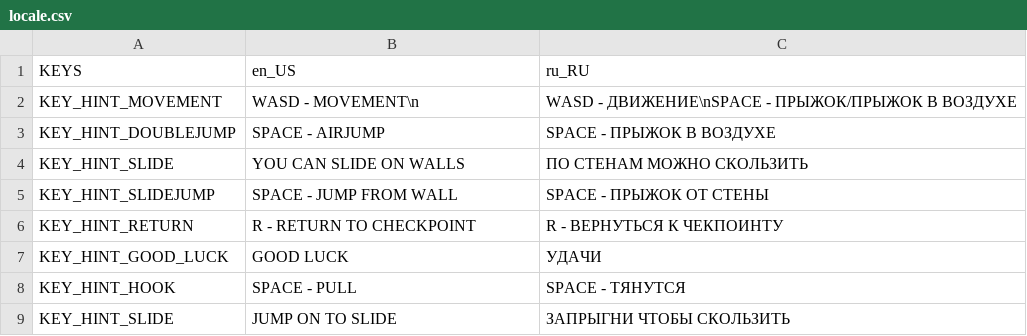
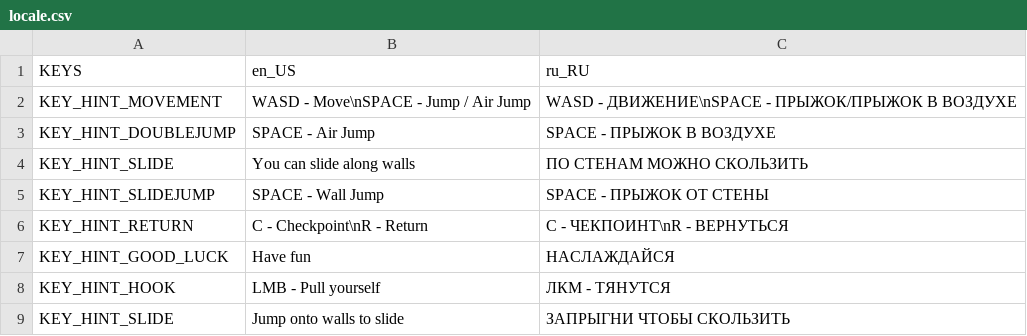
Before and after one commit to Kaiva-Morphin/mospolyjam4_to_the_horizon, a CSV file: locale/locale.csv, drawn as a sheet.

```diff
--- a/locale/locale.csv
+++ b/locale/locale.csv
@@ -1,9 +1,9 @@
 KEYS,en_US,ru_RU
-KEY_HINT_MOVEMENT,"WASD - MOVEMENT\n","WASD - ДВИЖЕНИЕ\nSPACE - ПРЫЖОК/ПРЫЖОК В ВОЗДУХЕ"
-KEY_HINT_DOUBLEJUMP,"SPACE - AIRJUMP","SPACE - ПРЫЖОК В ВОЗДУХЕ"
-KEY_HINT_SLIDE,"YOU CAN SLIDE ON WALLS","ПО СТЕНАМ МОЖНО СКОЛЬЗИТЬ"
-KEY_HINT_SLIDEJUMP,"SPACE - JUMP FROM WALL","SPACE - ПРЫЖОК ОТ СТЕНЫ"
-KEY_HINT_RETURN,"R - RETURN TO CHECKPOINT","R - ВЕРНУТЬСЯ К ЧЕКПОИНТУ"
-KEY_HINT_GOOD_LUCK,"GOOD LUCK","УДАЧИ"
-KEY_HINT_HOOK,"SPACE - PULL","SPACE - ТЯНУТСЯ"
-KEY_HINT_SLIDE,"JUMP ON TO SLIDE","ЗАПРЫГНИ ЧТОБЫ СКОЛЬЗИТЬ"
+KEY_HINT_MOVEMENT,"WASD - Move\nSPACE - Jump / Air Jump","WASD - ДВИЖЕНИЕ\nSPACE - ПРЫЖОК/ПРЫЖОК В ВОЗДУХЕ"
+KEY_HINT_DOUBLEJUMP,"SPACE - Air Jump","SPACE - ПРЫЖОК В ВОЗДУХЕ"
+KEY_HINT_SLIDE,"You can slide along walls","ПО СТЕНАМ МОЖНО СКОЛЬЗИТЬ"
+KEY_HINT_SLIDEJUMP,"SPACE - Wall Jump","SPACE - ПРЫЖОК ОТ СТЕНЫ"
+KEY_HINT_RETURN,"C - Checkpoint\nR - Return","C - ЧЕКПОИНТ\nR - ВЕРНУТЬСЯ"
+KEY_HINT_GOOD_LUCK,"Have fun","НАСЛАЖДАЙСЯ"
+KEY_HINT_HOOK,"LMB - Pull yourself","ЛКМ - ТЯНУТСЯ"
+KEY_HINT_SLIDE,"Jump onto walls to slide","ЗАПРЫГНИ ЧТОБЫ СКОЛЬЗИТЬ"
```
Also changed, not shown: 53 other files.
